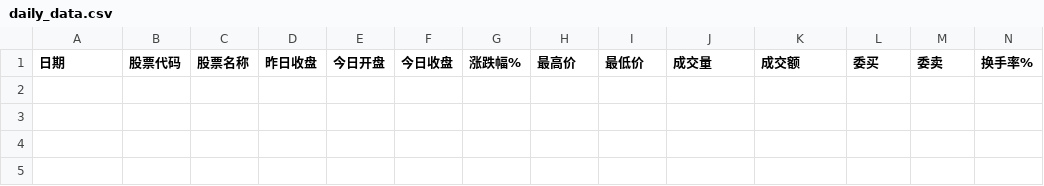
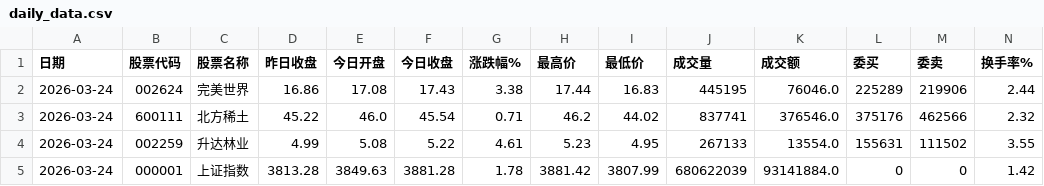
Before and after one commit to Cacacarlos1221/stock-analysis, a CSV file: daily_data.csv, drawn as a sheet; only a part is shown; rows hold the shown columns only; the diff names each change by its address in the sheet, - before the commit and + after, or states it on an @@ line.

Commit message:
Update daily stock data 2026-03-24

```diff
--- a/daily_data.csv
+++ b/daily_data.csv
+row 2: 2026-03-24 | 002624 | 完美世界 | 16.86 | 17.08 | 17.43 | 3.38 | 17.44 | 16.83 | 445195 | 76046.0 | 225289 | 219906 | 2.44
+row 3: 2026-03-24 | 600111 | 北方稀土 | 45.22 | 46.0 | 45.54 | 0.71 | 46.2 | 44.02 | 837741 | 376546.0 | 375176 | 462566 | 2.32
+row 4: 2026-03-24 | 002259 | 升达林业 | 4.99 | 5.08 | 5.22 | 4.61 | 5.23 | 4.95 | 267133 | 13554.0 | 155631 | 111502 | 3.55
+row 5: 2026-03-24 | 000001 | 上证指数 | 3813.28 | 3849.63 | 3881.28 | 1.78 | 3881.42 | 3807.99 | 680622039 | 93141884.0 | 0 | 0 | 1.42
```
